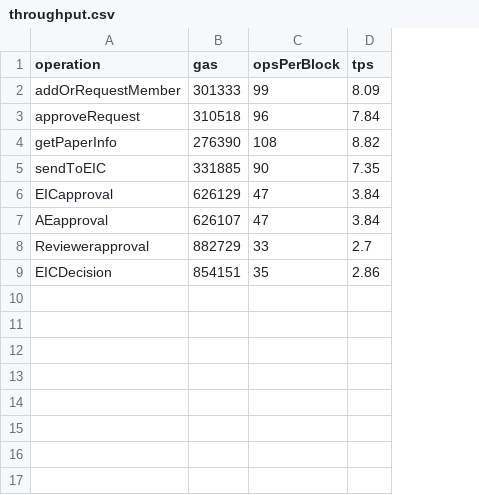
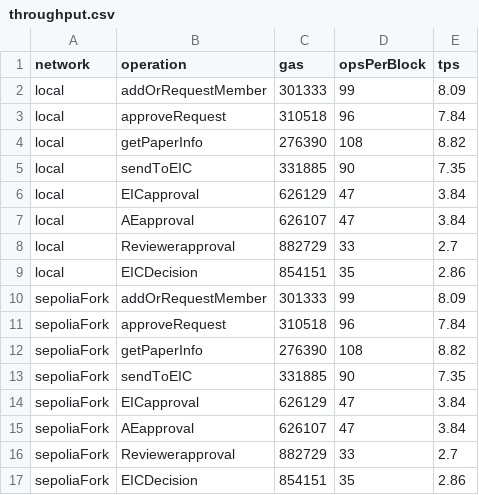
Before and after one commit to raaj2045/b-drps, a CSV file: benchmarks/throughput.csv, drawn as a sheet; the diff names each change by its address in the sheet, - before the commit and + after, or states it on an @@ line.

```diff
--- a/benchmarks/throughput.csv
+++ b/benchmarks/throughput.csv
+column A (network), rows 2-9: all local
+row 10: sepoliaFork | addOrRequestMember | 301333 | 99 | 8.09
+row 11: sepoliaFork | approveRequest | 310518 | 96 | 7.84
+row 12: sepoliaFork | getPaperInfo | 276390 | 108 | 8.82
+row 13: sepoliaFork | sendToEIC | 331885 | 90 | 7.35
+row 14: sepoliaFork | EICapproval | 626129 | 47 | 3.84
+row 15: sepoliaFork | AEapproval | 626107 | 47 | 3.84
+row 16: sepoliaFork | Reviewerapproval | 882729 | 33 | 2.7
+row 17: sepoliaFork | EICDecision | 854151 | 35 | 2.86
```
Also changed, not shown: benchmarks/gas.csv, benchmarks/lifecycle.csv, 24 other files.
